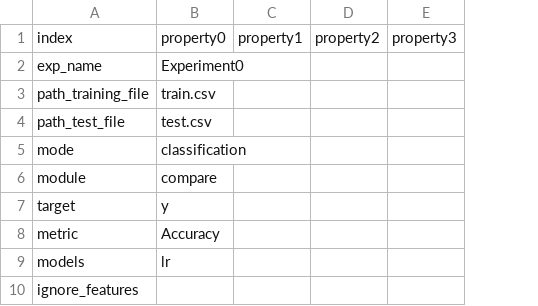
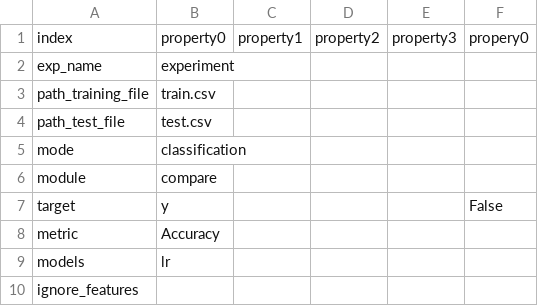
Before and after one commit to Toroi0610/pycaret_example, a CSV file: setting_automl.csv, drawn as a sheet; the diff names each change by its address in the sheet, - before the commit and + after, or states it on an @@ line.

```diff
--- a/setting_automl.csv
+++ b/setting_automl.csv
+column F, rows 1-7: propery0 |  |  |  |  |  | False
-B2: Experiment0
+B2: experiment
```
Also changed, not shown: 2 other files.
